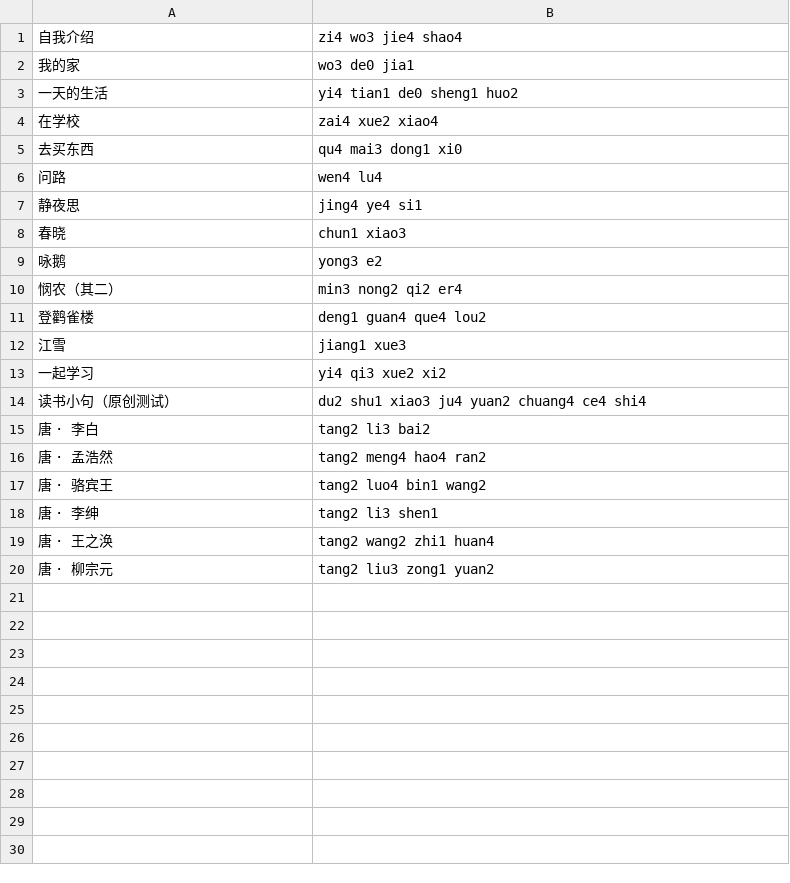
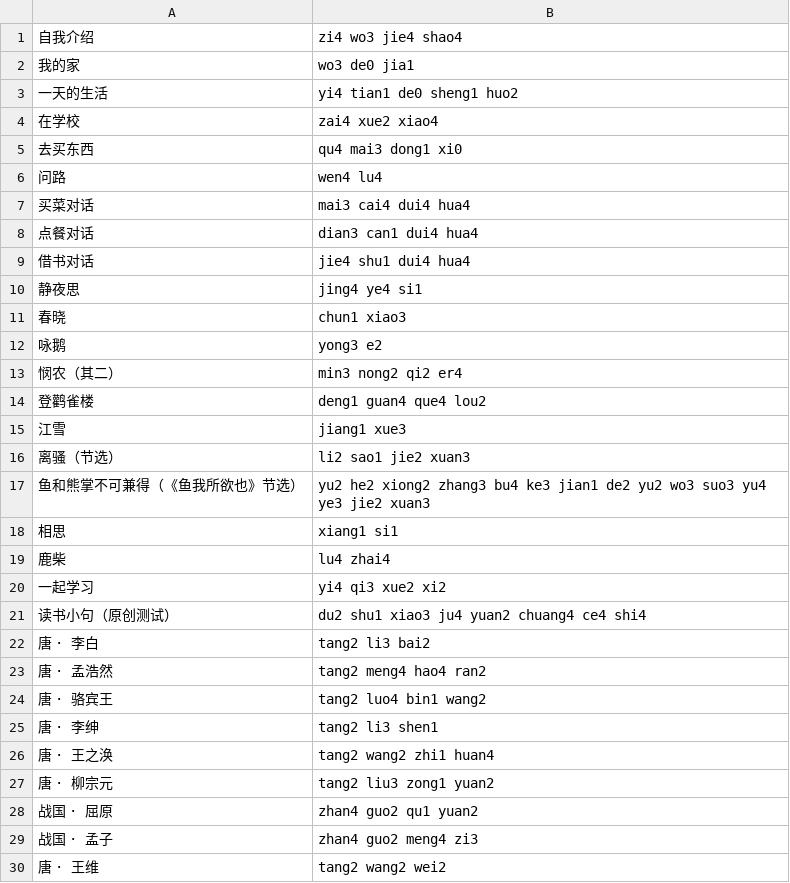
Before and after one commit to yoi102/HanMate, a TSV file: HanMate.Infrastructure/Pinyin/LessonHeadingReadings.tsv, drawn as a sheet.

```diff
--- a/HanMate.Infrastructure/Pinyin/LessonHeadingReadings.tsv
+++ b/HanMate.Infrastructure/Pinyin/LessonHeadingReadings.tsv
@@ -6,2 +6,5 @@
 问路	wen4 lu4
+买菜对话	mai3 cai4 dui4 hua4
+点餐对话	dian3 can1 dui4 hua4
+借书对话	jie4 shu1 dui4 hua4
 静夜思	jing4 ye4 si1
@@ -12,2 +15,6 @@
 江雪	jiang1 xue3
+离骚（节选）	li2 sao1 jie2 xuan3
+鱼和熊掌不可兼得（《鱼我所欲也》节选）	yu2 he2 xiong2 zhang3 bu4 ke3 jian1 de2 yu2 wo3 suo3 yu4 ye3 jie2 xuan3
+相思	xiang1 si1
+鹿柴	lu4 zhai4
 一起学习	yi4 qi3 xue2 xi2
@@ -20 +27,4 @@
 唐 · 柳宗元	tang2 liu3 zong1 yuan2
+战国 · 屈原	zhan4 guo2 qu1 yuan2
+战国 · 孟子	zhan4 guo2 meng4 zi3
+唐 · 王维	tang2 wang2 wei2
```
Also changed, not shown: tools/content/category-word-examples.tsv, tools/content/category-words.tsv, 45 other files.
